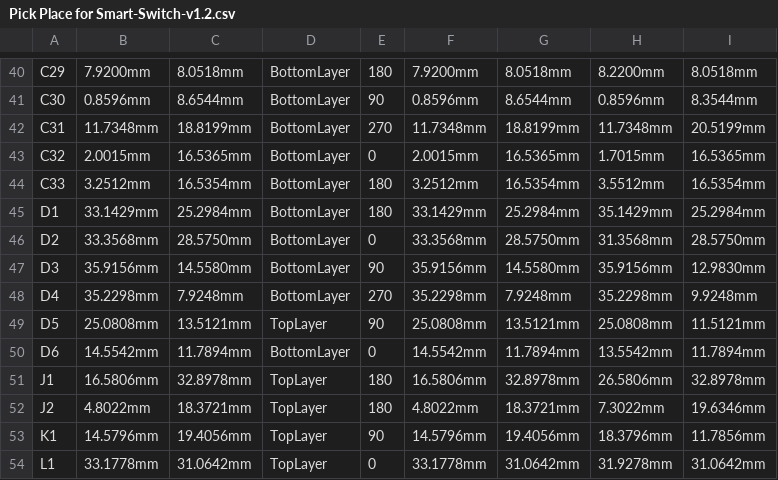
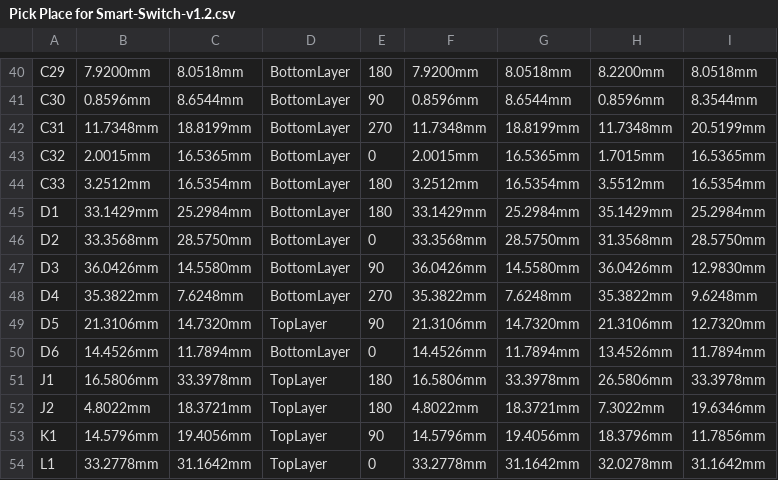
Before and after one commit to eSpark-Backup/adam-kop-smart-switch, a CSV file: Design-Files/Deliverables/_Pick n Place/Pick Place for Smart-Switch-v1.2.csv, drawn as a sheet; only a part is shown, gaps mark what is left out; the diff covers the shown part only; the diff names each change by its address in the sheet, - before the commit and + after, or states it on an @@ line.

```diff
--- a/Design-Files/Deliverables/_Pick n Place/Pick Place for Smart-Switch-v1.2.csv
+++ b/Design-Files/Deliverables/_Pick n Place/Pick Place for Smart-Switch-v1.2.csv
-B47: 35.9156mm
+B47: 36.0426mm
-F47: 35.9156mm
+F47: 36.0426mm
-H47: 35.9156mm
+H47: 36.0426mm
-B48: 35.2298mm
+B48: 35.3822mm
-C48: 7.9248mm
+C48: 7.6248mm
-F48: 35.2298mm
+F48: 35.3822mm
-G48: 7.9248mm
+G48: 7.6248mm
-H48: 35.2298mm
+H48: 35.3822mm
-I48: 9.9248mm
+I48: 9.6248mm
-B49: 25.0808mm
+B49: 21.3106mm
-C49: 13.5121mm
+C49: 14.7320mm
-F49: 25.0808mm
+F49: 21.3106mm
-G49: 13.5121mm
+G49: 14.7320mm
-H49: 25.0808mm
+H49: 21.3106mm
-I49: 11.5121mm
+I49: 12.7320mm
-B50: 14.5542mm
+B50: 14.4526mm
-F50: 14.5542mm
+F50: 14.4526mm
-H50: 13.5542mm
+H50: 13.4526mm
-C51: 32.8978mm
+C51: 33.3978mm
-G51: 32.8978mm
+G51: 33.3978mm
-I51: 32.8978mm
+I51: 33.3978mm
-B54: 33.1778mm
+B54: 33.2778mm
-C54: 31.0642mm
+C54: 31.1642mm
-F54: 33.1778mm
+F54: 33.2778mm
-G54: 31.0642mm
+G54: 31.1642mm
-H54: 31.9278mm
+H54: 32.0278mm
-I54: 31.0642mm
+I54: 31.1642mm
```
Also changed, not shown: 155 edited cells elsewhere in this file, Design-Files/Deliverables/_Pick n Place/Centroid File.csv, 45 other files.
